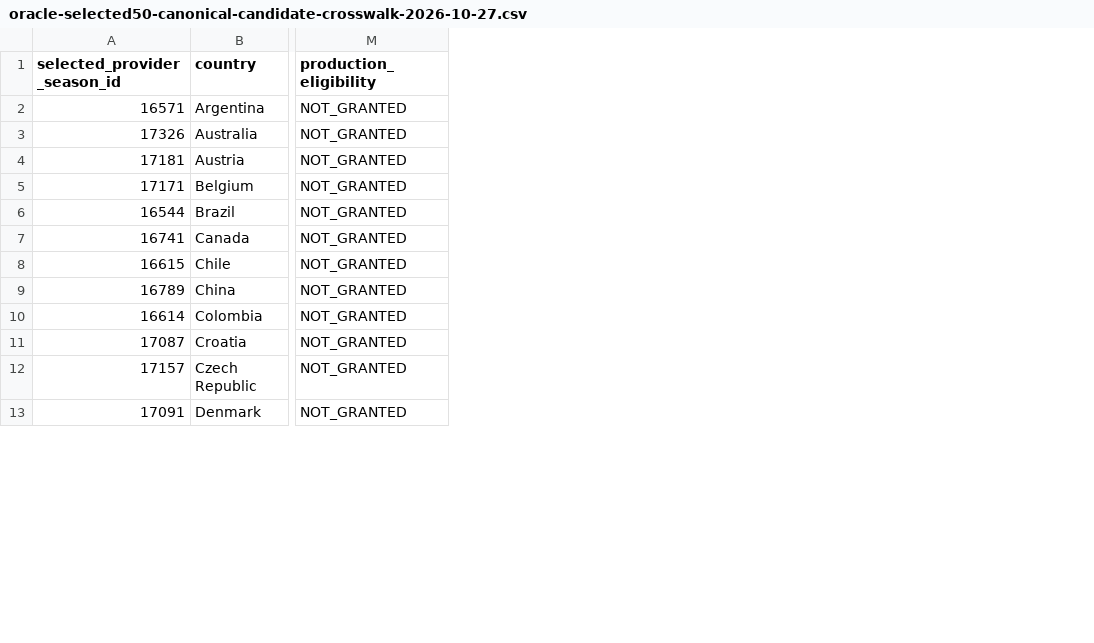
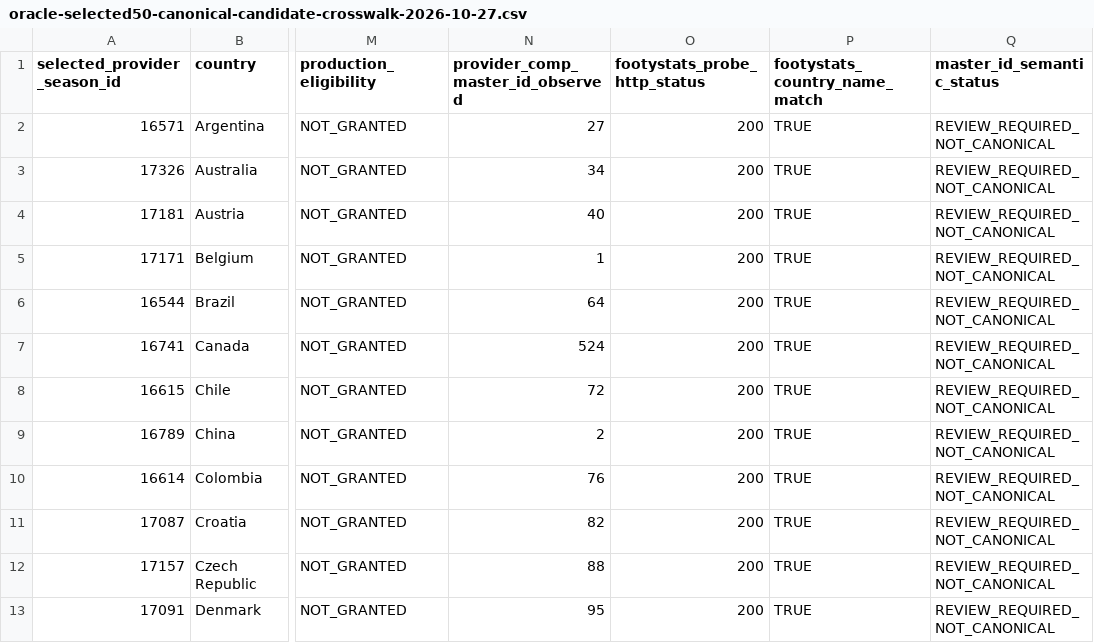
Before and after one commit to dtnzv5by8c-ship-it/oracle-validation-learning, a CSV file: reports/oracle-selected50-canonical-candidate-crosswalk-2026-10-27.csv, drawn as a sheet; only a part is shown, gaps mark what is left out; the diff names each change by its address in the sheet, - before the commit and + after, or states it on an @@ line.

Commit message:
Attach verified FootyStats response IDs to canonical candidate crosswalk for review

```diff
--- a/reports/oracle-selected50-canonical-candidate-crosswalk-2026-10-27.csv
+++ b/reports/oracle-selected50-canonical-candidate-crosswalk-2026-10-27.csv
+column N (provider_comp_master_id_observed), rows 2-13: 27 | 34 | 40 | 1 | 64 | 524 | 72 | 2 | 76 | 82 | 88 | 95
+column O (footystats_probe_http_status), rows 2-13: all 200
+column P (footystats_country_name_match), rows 2-13: all TRUE
+column Q (master_id_semantic_status), rows 2-13: all REVIEW_REQUIRED_NOT_CANONICAL
```
